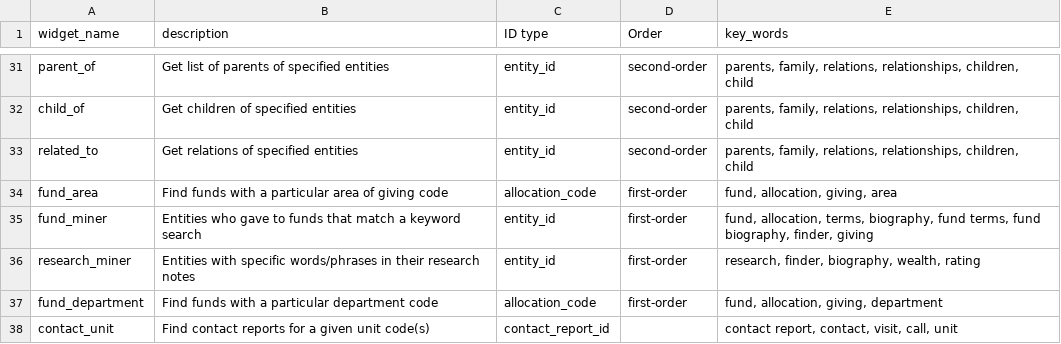
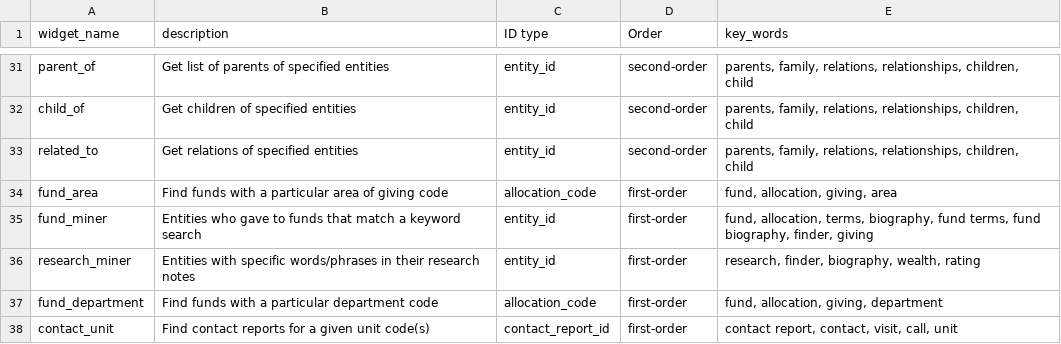
Before and after one commit to kdecker-berkeley/discoveryengine, a CSV file: inst/extdata/widget_finder.csv, drawn as a sheet; only a part is shown, gaps mark what is left out.

Commit message:
missing field in widget-finder

```diff
--- a/inst/extdata/widget_finder.csv
+++ b/inst/extdata/widget_finder.csv
@@ -37,2 +37,2 @@ research_miner,Entities with specific words/phrases in their research notes,enti
 fund_department,Find funds with a particular department code,allocation_code,first-order,"fund, allocation, giving, department"
-contact_unit,Find contact reports for a given unit code(s),contact_report_id,,"contact report, contact, visit, call, unit"
+contact_unit,Find contact reports for a given unit code(s),contact_report_id,first-order,"contact report, contact, visit, call, unit"
```
